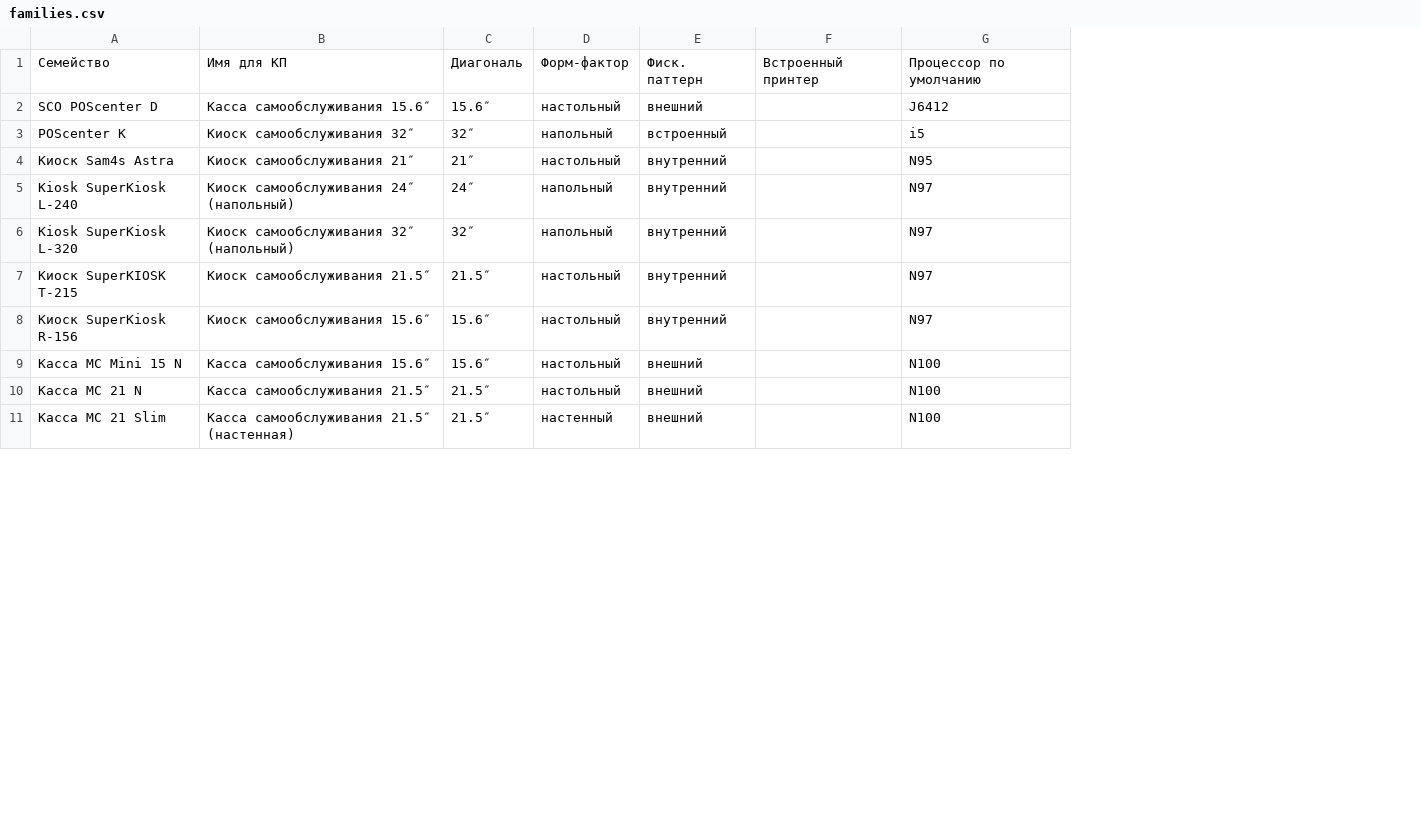
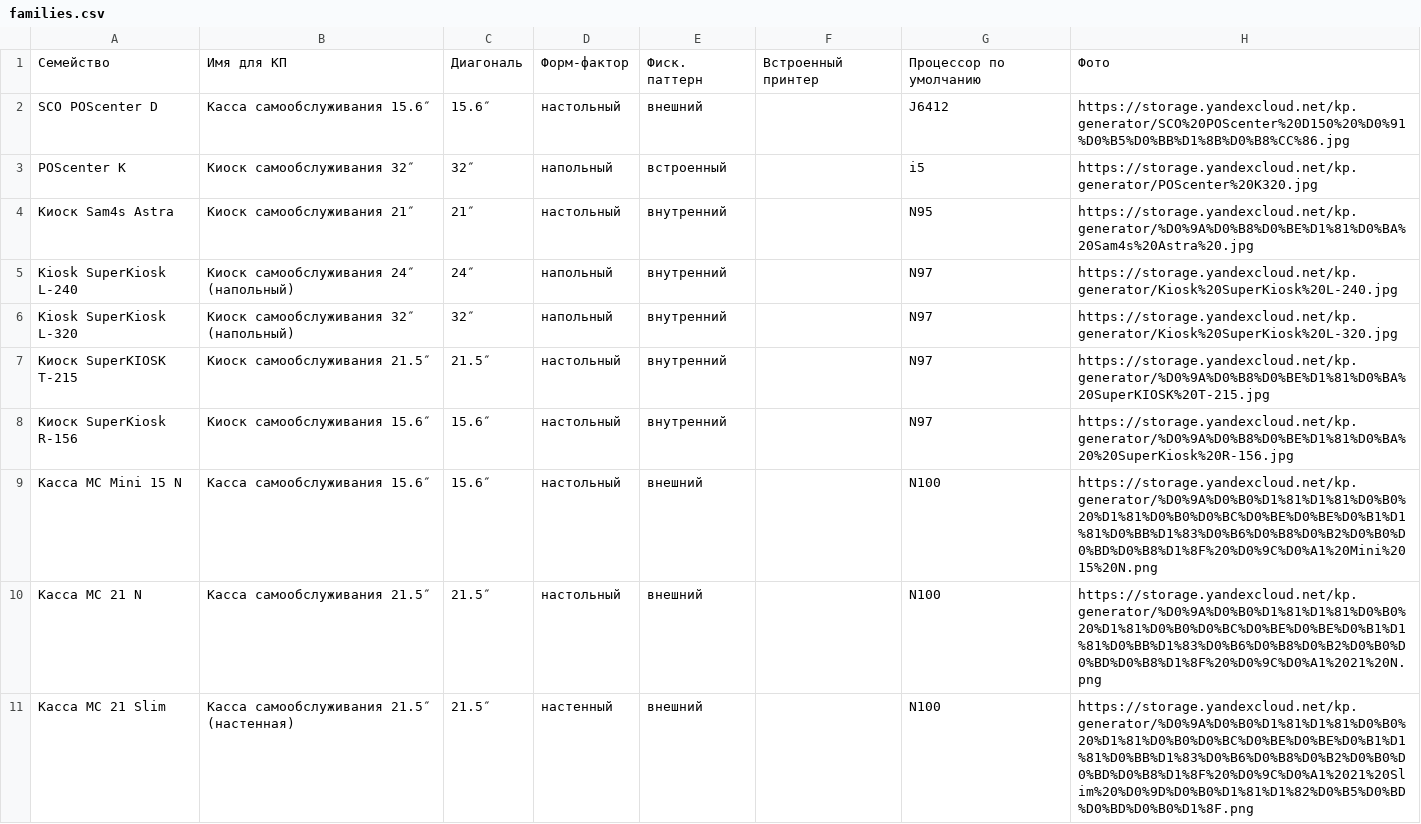
Before and after one commit to Vldlen/kp-generator, a CSV file: docs/catalog-redesign/families.csv, drawn as a sheet; only a part is shown; the diff names each change by its address in the sheet, - before the commit and + after, or states it on an @@ line.

```diff
--- a/docs/catalog-redesign/families.csv
+++ b/docs/catalog-redesign/families.csv
+column H, rows 1-11: Фото | https://storage.yandexcloud.net/kp.generator/SCO%20POScenter%20D150%20%D0%91%D0%B5%D0%BB%D1%8B%D0%B8%CC%86.jpg | https://storage.yandexcloud.net/kp.generator/POScenter%20K320.jpg | https://storage.yandexcloud.net/kp.generator/%D0%9A%D0%B8%D0%BE%D1%81%D0%BA%20Sam4s%20Astra%20.jpg | https://storage.yandexcloud.net/kp.generator/Kiosk%20SuperKiosk%20L-240.jpg | https://storage.yandexcloud.net/kp.generator/Kiosk%20SuperKiosk%20L-320.jpg | https://storage.yandexcloud.net/kp.generator/%D0%9A%D0%B8%D0%BE%D1%81%D0%BA%20SuperKIOSK%20T-215.jpg | https://storage.yandexcloud.net/kp.generator/%D0%9A%D0%B8%D0%BE%D1%81%D0%BA%20%20SuperKiosk%20R-156.jpg | https://storage.yandexcloud.net/kp.generator/%D0%9A%D0%B0%D1%81%D1%81%D0%B0%20%D1%81%D0%B0%D0%BC%D0%BE%D0%BE%D0%B1%D1%81%D0%BB%D1%83%D0%B6%D0%B8%D0%B2%D0%B0%D0%BD%D0%B8%D1%8F%20%D0%9C%D0%A1%20Mini%2015%20N.png | https://storage.yandexcloud.net/kp.generator/%D0%9A%D0%B0%D1%81%D1%81%D0%B0%20%D1%81%D0%B0%D0%BC%D0%BE%D0%BE%D0%B1%D1%81%D0%BB%D1%83%D0%B6%D0%B8%D0%B2%D0%B0%D0%BD%D0%B8%D1%8F%20%D0%9C%D0%A1%2021%20N.png | https://storage.yandexcloud.net/kp.generator/%D0%9A%D0%B0%D1%81%D1%81%D0%B0%20%D1%81%D0%B0%D0%BC%D0%BE%D0%BE%D0%B1%D1%81%D0%BB%D1%83%D0%B6%D0%B8%D0%B2%D0%B0%D0%BD%D0%B8%D1%8F%20%D0%9C%D0%A1%2021%20Slim%20%D0%9D%D0%B0%D1%81%D1%82%D0%B5%D0%BD%D0%BD%D0%B0%D1%8F.png
```
Also changed, not shown: 3 other files.
